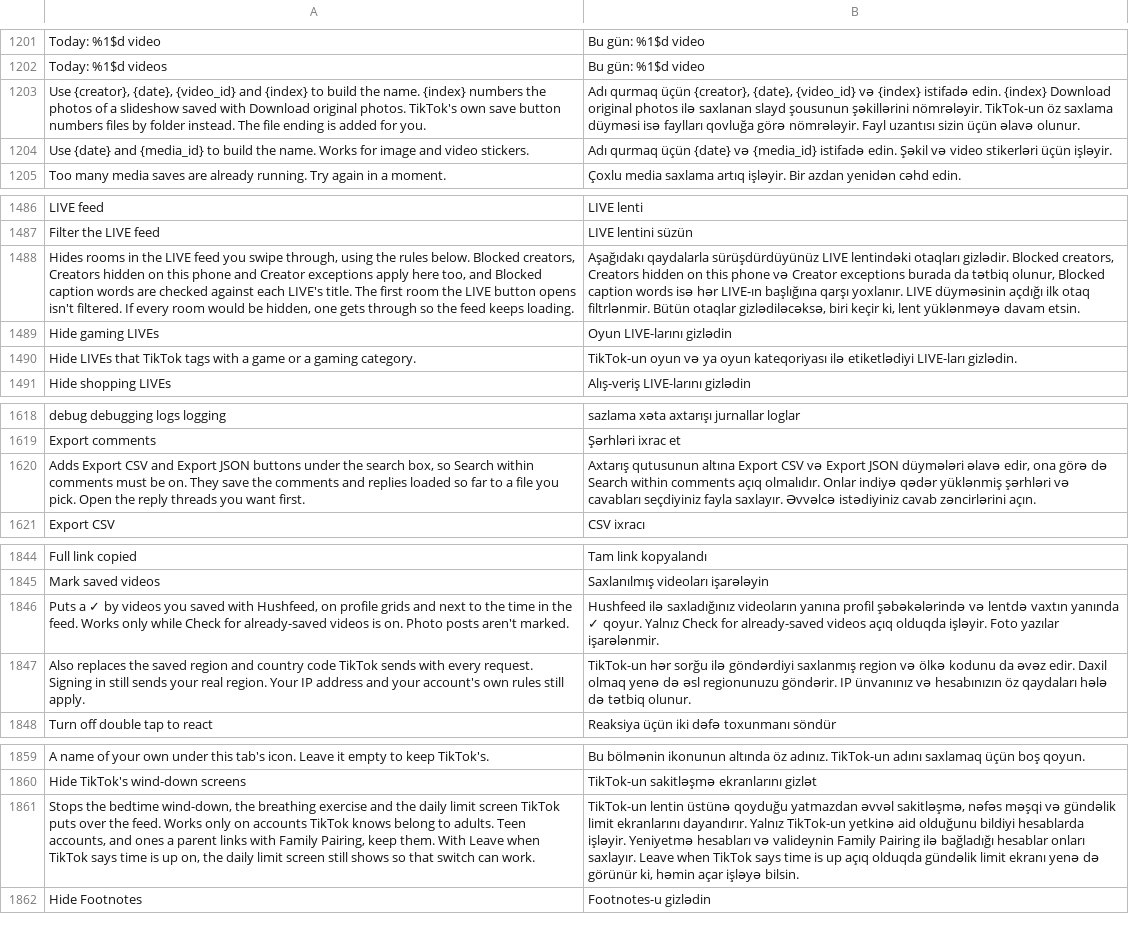
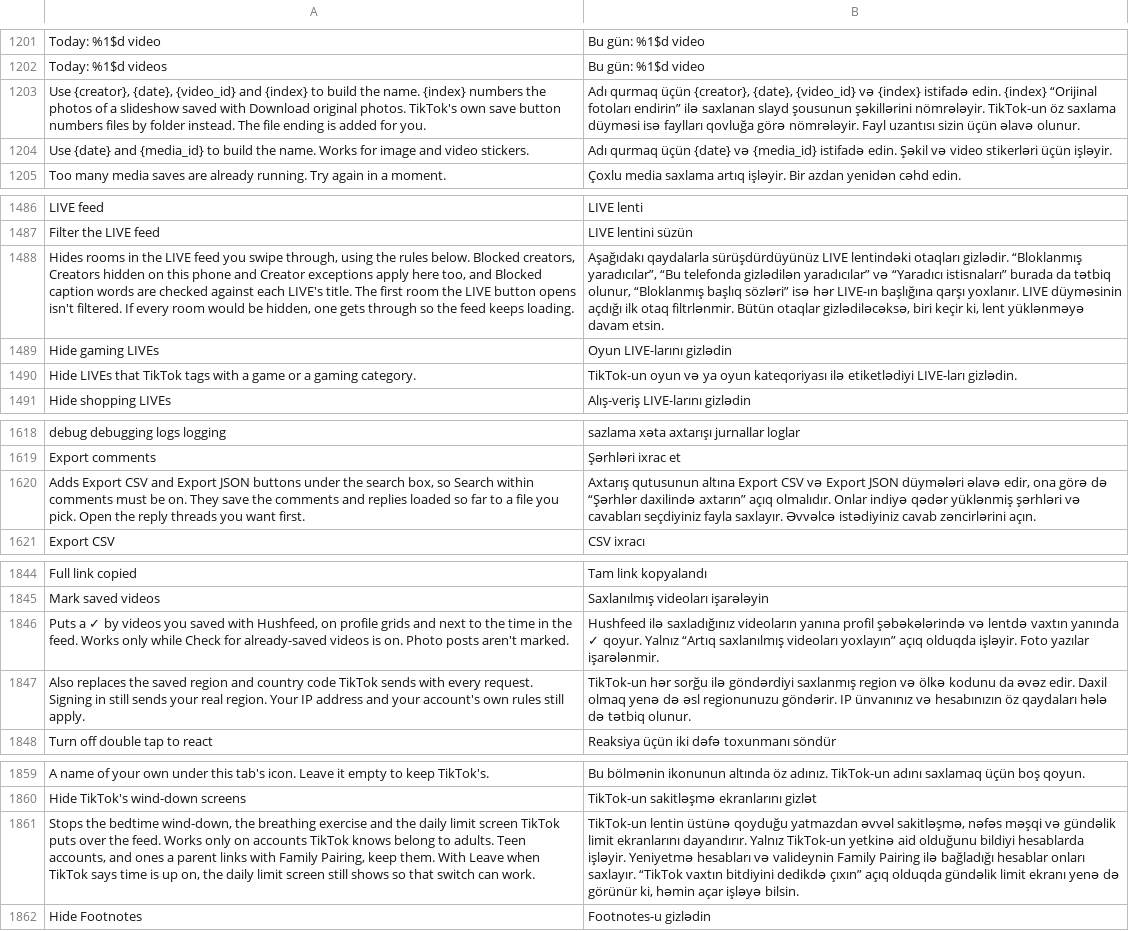
Before and after one commit to SA-SUJON/HushFeed, a TSV file: extensions/tiktok/src/main/l10n/az.tsv, drawn as a sheet; only a part is shown, gaps mark what is left out; the diff names each change by its address in the sheet, - before the commit and + after, or states it on an @@ line.

```diff
--- a/extensions/tiktok/src/main/l10n/az.tsv
+++ b/extensions/tiktok/src/main/l10n/az.tsv
-B1203: …edin. {index} Download original photos ilə saxlanan…
+B1203: …edin. {index} “Orijinal fotoları endirin” ilə saxlanan…
-B1488: …otaqları gizlədir. Blocked creators, Creators hidden on this phone və Creator exceptions burada da tətbiq olunur, Blocked caption words isə hər…
+B1488: …otaqları gizlədir. “Bloklanmış yaradıcılar”, “Bu telefonda gizlədilən yaradıcılar” və “Yaradıcı istisnaları” burada da tətbiq olunur, “Bloklanmış başlıq sözləri” isə hər…
-B1620: …görə də Search within comments açıq olmalıdır.…
+B1620: …görə də “Şərhlər daxilində axtarın” açıq olmalıdır.…
-B1846: …qoyur. Yalnız Check for already-saved videos açıq olduqda…
+B1846: …qoyur. Yalnız “Artıq saxlanılmış videoları yoxlayın” açıq olduqda…
-B1861: …onları saxlayır. Leave when TikTok says time is up açıq olduqda…
+B1861: …onları saxlayır. “TikTok vaxtın bitdiyini dedikdə çıxın” açıq olduqda…
```
Also changed, not shown: extensions/tiktok/src/main/l10n/de.tsv, extensions/tiktok/src/main/l10n/es.tsv, 11 other files.
